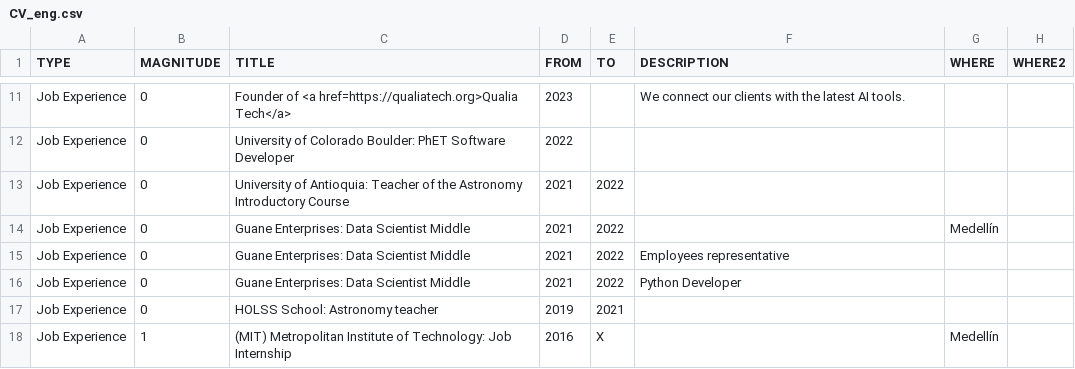
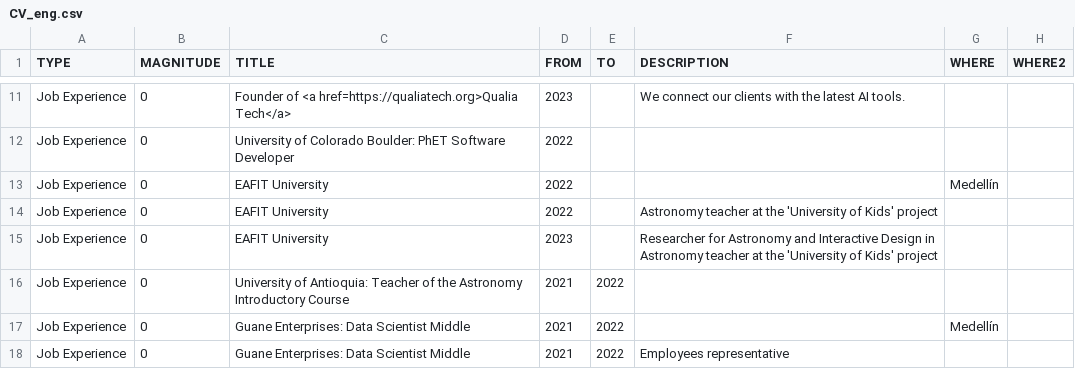
Before and after one commit to AgustinVallejo/AgustinVallejo.github.io, a CSV file: data/CV_eng.csv, drawn as a sheet; only a part is shown, gaps mark what is left out; the shorter side is filled out with more unchanged rows; the diff names each change by its address in the sheet, - before the commit and + after, or states it on an @@ line.

```diff
--- a/data/CV_eng.csv
+++ b/data/CV_eng.csv
+row 13: Job Experience | 0 | EAFIT University | 2022 |  |  | Medellín
+row 14: Job Experience | 0 | EAFIT University | 2022 |  | Astronomy teacher at the 'University of Kids' project
+row 15: Job Experience | 0 | EAFIT University | 2023 |  | Researcher for Astronomy and Interactive Design in Astronomy teacher at the 'University of Kids' project
```
Also changed, not shown: data/CV.csv, 2 other files.
